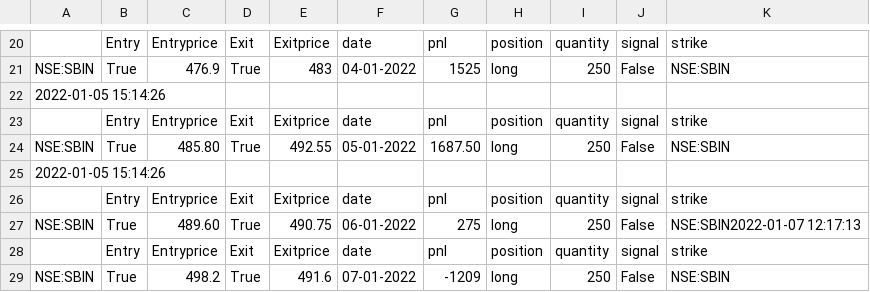
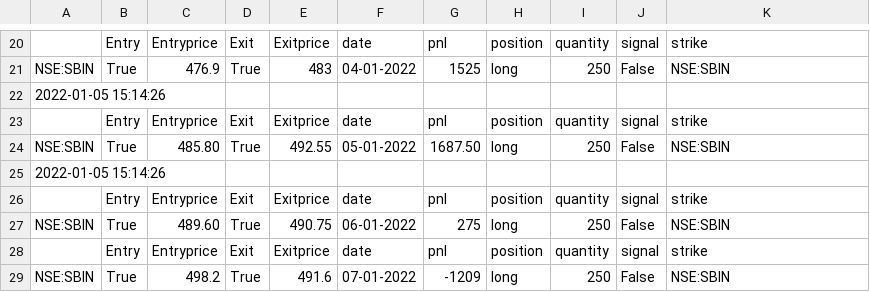
Before and after one commit to pragathi2016/stream, a CSV file: sbin.csv, drawn as a sheet; only a part is shown, gaps mark what is left out.

```diff
--- a/sbin.csv
+++ b/sbin.csv
@@ -26,3 +26,3 @@ NSE:SBIN,True,485.80,True,492.55,05-01-2022,1687.50,long,250,False,NSE:SBIN
 ,Entry,Entryprice,Exit,Exitprice,date,pnl,position,quantity,signal,strike
-NSE:SBIN,True,489.60,True,490.75,06-01-2022,275,long,250,False,NSE:SBIN2022-01-07 12:17:13
+NSE:SBIN,True,489.60,True,490.75,06-01-2022,275,long,250,False,NSE:SBIN
 ,Entry,Entryprice,Exit,Exitprice,date,pnl,position,quantity,signal,strike
```
